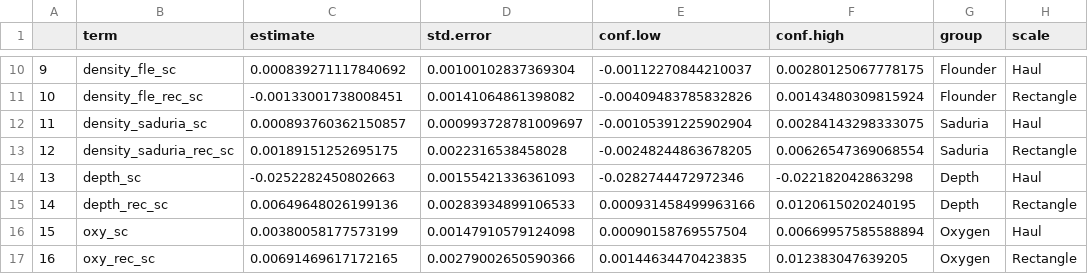
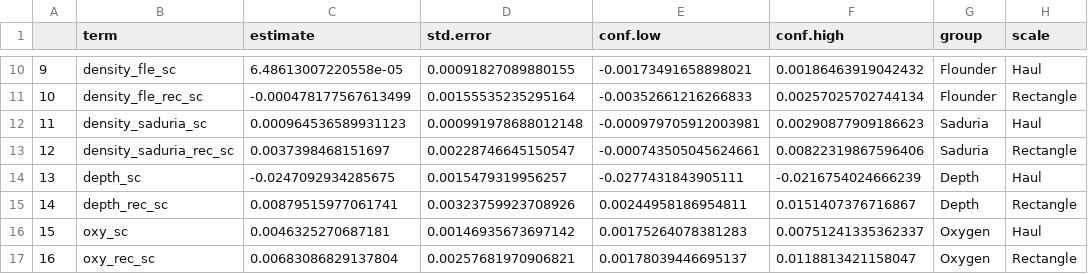
Before and after one commit to maxlindmark/cod-condition, a CSV file: output/mfull_est.csv, drawn as a sheet; only a part is shown, gaps mark what is left out; the diff covers the shown part only; the diff names each change by its address in the sheet, - before the commit and + after, or states it on an @@ line.

Commit message:
update csv with condition parameter estimates

```diff
--- a/output/mfull_est.csv
+++ b/output/mfull_est.csv
-C10 (estimate): 0.000839271117840692
+C10 (estimate): 6.48613007220558e-05
-D10 (std.error): 0.00100102837369304
+D10 (std.error): 0.00091827089880155
-E10 (conf.low): -0.00112270844210037
+E10 (conf.low): -0.00173491658898021
-F10 (conf.high): 0.00280125067778175
+F10 (conf.high): 0.00186463919042432
-C11 (estimate): -0.00133001738008451
+C11 (estimate): -0.000478177567613499
-D11 (std.error): 0.00141064861398082
+D11 (std.error): 0.00155535235295164
-E11 (conf.low): -0.00409483785832826
+E11 (conf.low): -0.00352661216266833
-F11 (conf.high): 0.00143480309815924
+F11 (conf.high): 0.00257025702744134
-C12 (estimate): 0.000893760362150857
+C12 (estimate): 0.000964536589931123
-D12 (std.error): 0.000993728781009697
+D12 (std.error): 0.000991978688012148
-E12 (conf.low): -0.00105391225902904
+E12 (conf.low): -0.000979705912003981
-F12 (conf.high): 0.00284143298333075
+F12 (conf.high): 0.00290877909186623
-C13 (estimate): 0.00189151252695175
+C13 (estimate): 0.0037398468151697
-D13 (std.error): 0.0022316538458028
+D13 (std.error): 0.00228746645150547
-E13 (conf.low): -0.00248244863678205
+E13 (conf.low): -0.000743505045624661
-F13 (conf.high): 0.00626547369068554
+F13 (conf.high): 0.00822319867596406
-C14 (estimate): -0.0252282450802663
+C14 (estimate): -0.0247092934285675
-D14 (std.error): 0.00155421336361093
+D14 (std.error): 0.0015479319956257
-E14 (conf.low): -0.0282744472972346
+E14 (conf.low): -0.0277431843905111
-F14 (conf.high): -0.022182042863298
+F14 (conf.high): -0.0216754024666239
-C15 (estimate): 0.00649648026199136
+C15 (estimate): 0.00879515977061741
-D15 (std.error): 0.00283934899106533
+D15 (std.error): 0.00323759923708926
-E15 (conf.low): 0.000931458499963166
+E15 (conf.low): 0.00244958186954811
-F15 (conf.high): 0.0120615020240195
+F15 (conf.high): 0.0151407376716867
-C16 (estimate): 0.00380058177573199
+C16 (estimate): 0.0046325270687181
-D16 (std.error): 0.00147910579124098
+D16 (std.error): 0.00146935673697142
-E16 (conf.low): 0.00090158769557504
+E16 (conf.low): 0.00175264078381283
-F16 (conf.high): 0.00669957585588894
+F16 (conf.high): 0.00751241335362337
-C17 (estimate): 0.00691469617172165
+C17 (estimate): 0.00683086829137804
-D17 (std.error): 0.00279002650590366
+D17 (std.error): 0.00257681970906821
-E17 (conf.low): 0.00144634470423835
+E17 (conf.low): 0.00178039446695137
-F17 (conf.high): 0.012383047639205
+F17 (conf.high): 0.0118813421158047
```
Also changed, not shown: 40 edited cells elsewhere in this file.
